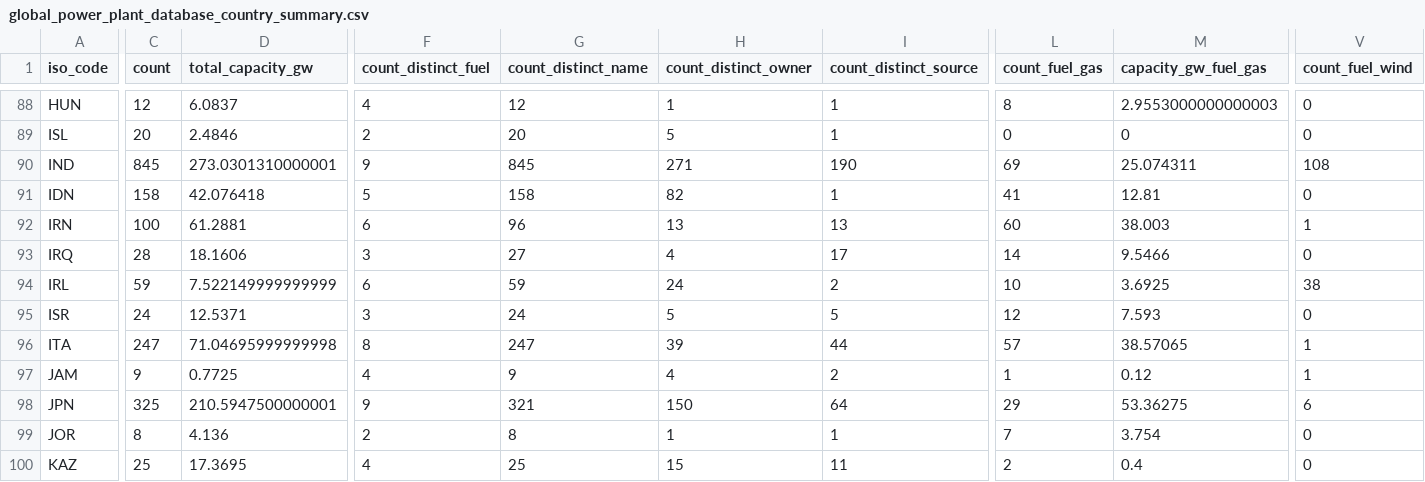
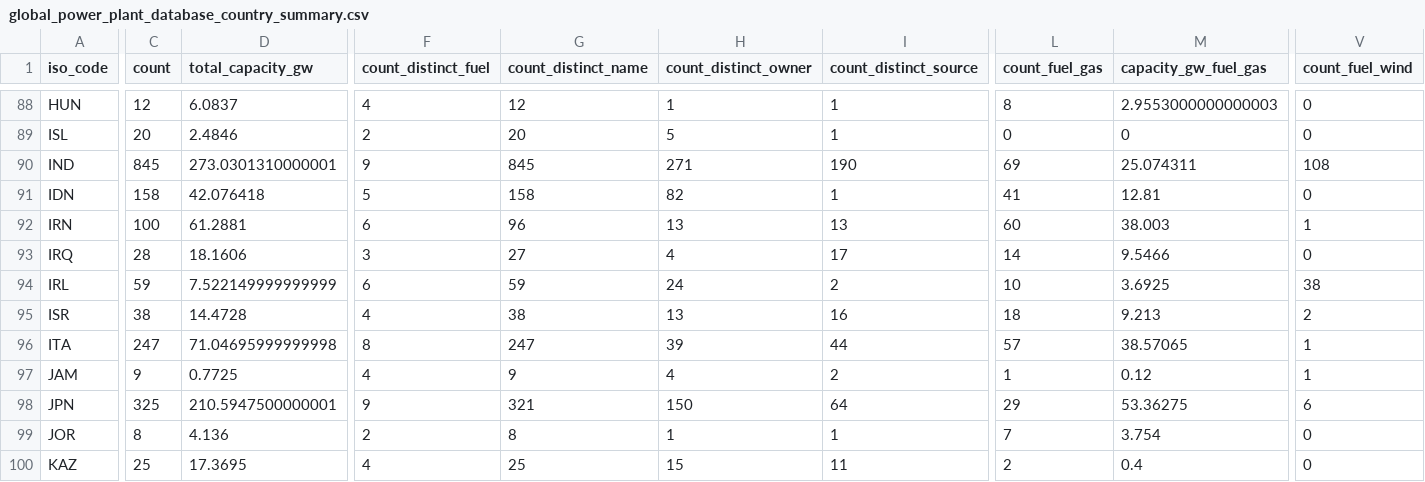
Before and after one commit to wri/global-power-plant-database, a CSV file: output_database/global_power_plant_database_country_summary.csv, drawn as a sheet; only a part is shown, gaps mark what is left out; the diff covers the shown part only; the diff names each change by its address in the sheet, - before the commit and + after, or states it on an @@ line.

```diff
--- a/output_database/global_power_plant_database_country_summary.csv
+++ b/output_database/global_power_plant_database_country_summary.csv
-C95 (count): 24
+C95 (count): 38
-D95 (total_capacity_gw): 12.5371
+D95 (total_capacity_gw): 14.4728
-F95 (count_distinct_fuel): 3
+F95 (count_distinct_fuel): 4
-G95 (count_distinct_name): 24
+G95 (count_distinct_name): 38
-H95 (count_distinct_owner): 5
+H95 (count_distinct_owner): 13
-I95 (count_distinct_source): 5
+I95 (count_distinct_source): 16
-L95 (count_fuel_gas): 12
+L95 (count_fuel_gas): 18
-M95 (capacity_gw_fuel_gas): 7.593
+M95 (capacity_gw_fuel_gas): 9.213
-V95 (count_fuel_wind): 0
+V95 (count_fuel_wind): 2
```
Also changed, not shown: 5 edited cells elsewhere in this file, raw_source_files/WRI/Israel.csv, 3 other files.
